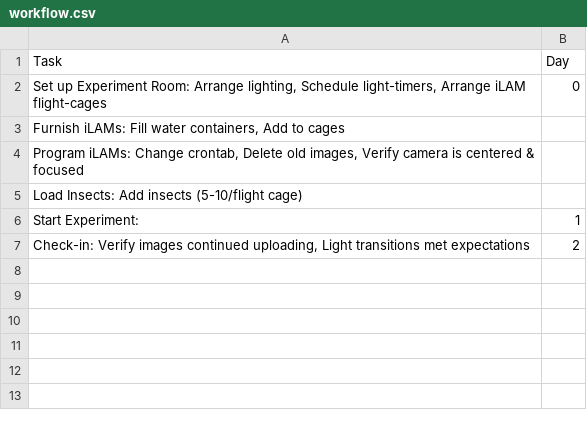
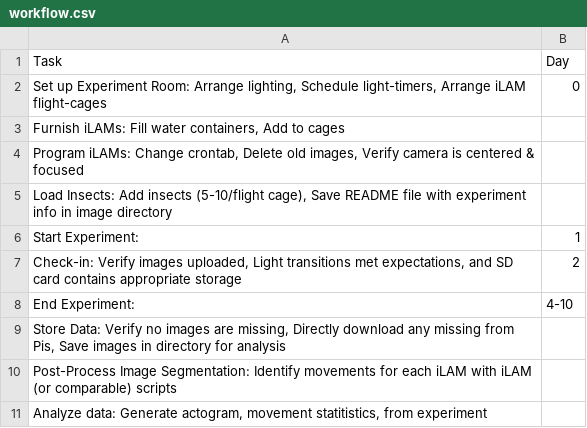
Before and after one commit to iLAMtools/ilamtools.github.io, a CSV file: data/workflow.csv, drawn as a sheet; the diff names each change by its address in the sheet, - before the commit and + after, or states it on an @@ line.

Commit message:
added analyze output page

```diff
--- a/data/workflow.csv
+++ b/data/workflow.csv
-A5: …insects (5-10/flight cage)
+A5: …insects (5-10/flight cage), Save README file with experiment info in image directory
-A7: …Verify images continued uploading, Light transitions met expectations
+A7: …Verify images uploaded, Light transitions met expectations, and SD card contains appropriate storage
+row 8: End Experiment: | 4-10
+row 9: Store Data: Verify no images are missing, Directly download any missing from Pis, Save images in directory for analysis
+row 10: Post-Process Image Segmentation: Identify movements for each iLAM with iLAM (or comparable) scripts
+row 11: Analyze data: Generate actogram, movement statitistics, from experiment
```
Also changed, not shown: 21 other files.
